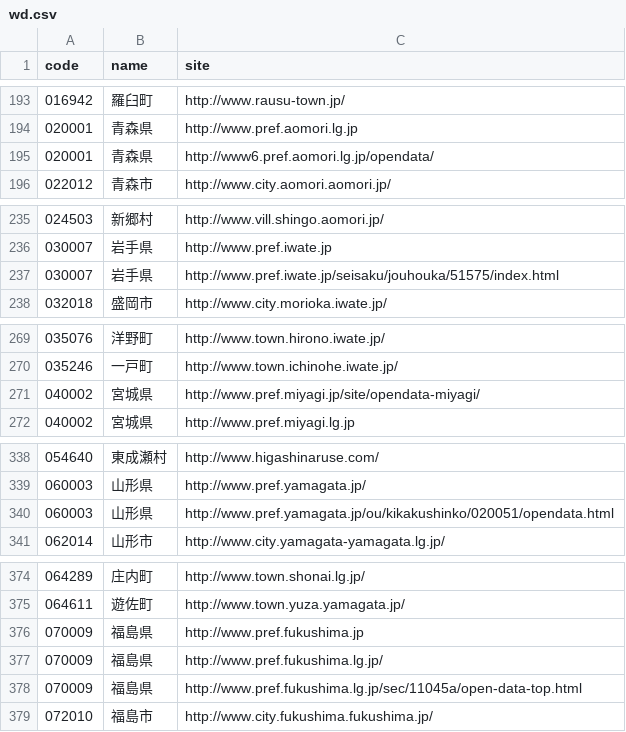
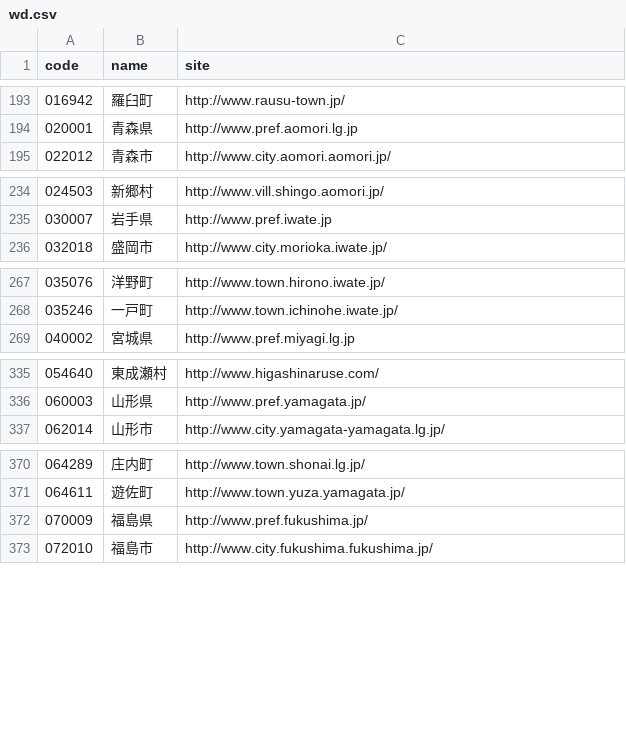
Before and after one commit to hkwi/lgjp_web, a CSV file: docs/wd.csv, drawn as a sheet; only a part is shown, gaps mark what is left out; the diff covers the shown part only.

Commit message:
auto

```diff
--- a/docs/wd.csv
+++ b/docs/wd.csv
@@ -194,3 +194,2 @@ code,name,site
 020001,青森県,http://www.pref.aomori.lg.jp
-020001,青森県,http://www6.pref.aomori.lg.jp/opendata/
 022012,青森市,http://www.city.aomori.aomori.jp/
@@ -236,3 +235,2 @@ code,name,site
 030007,岩手県,http://www.pref.iwate.jp
-030007,岩手県,http://www.pref.iwate.jp/seisaku/jouhouka/51575/index.html
 032018,盛岡市,http://www.city.morioka.iwate.jp/
@@ -270,3 +268,2 @@ code,name,site
 035246,一戸町,http://www.town.ichinohe.iwate.jp/
-040002,宮城県,http://www.pref.miyagi.jp/site/opendata-miyagi/
 040002,宮城県,http://www.pref.miyagi.lg.jp
@@ -339,3 +336,2 @@ code,name,site
 060003,山形県,http://www.pref.yamagata.jp/
-060003,山形県,http://www.pref.yamagata.jp/ou/kikakushinko/020051/opendata.html
 062014,山形市,http://www.city.yamagata-yamagata.lg.jp/
@@ -375,5 +371,3 @@ code,name,site
 064611,遊佐町,http://www.town.yuza.yamagata.jp/
-070009,福島県,http://www.pref.fukushima.jp
-070009,福島県,http://www.pref.fukushima.lg.jp/
-070009,福島県,http://www.pref.fukushima.lg.jp/sec/11045a/open-data-top.html
+070009,福島県,http://www.pref.fukushima.jp/
 072010,福島市,http://www.city.fukushima.fukushima.jp/
```
Also changed, not shown: 20 removed rows elsewhere in this file.
